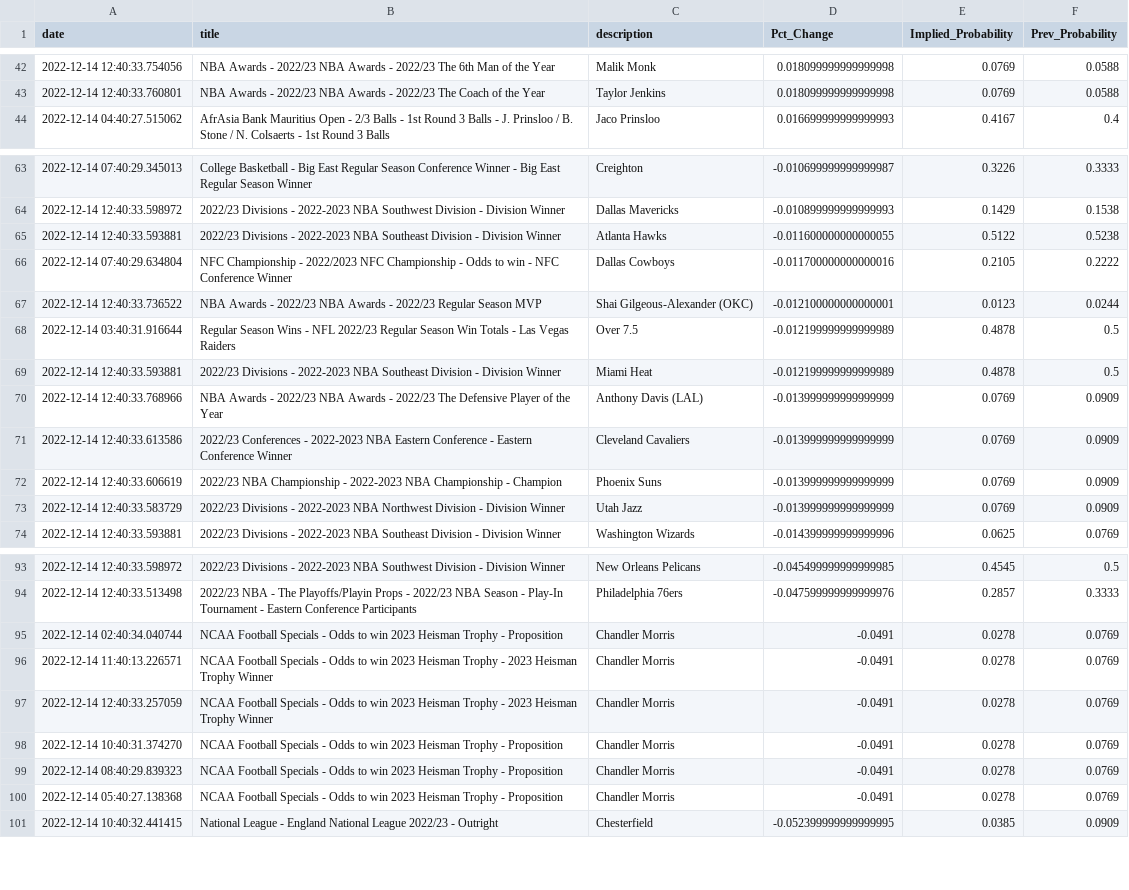
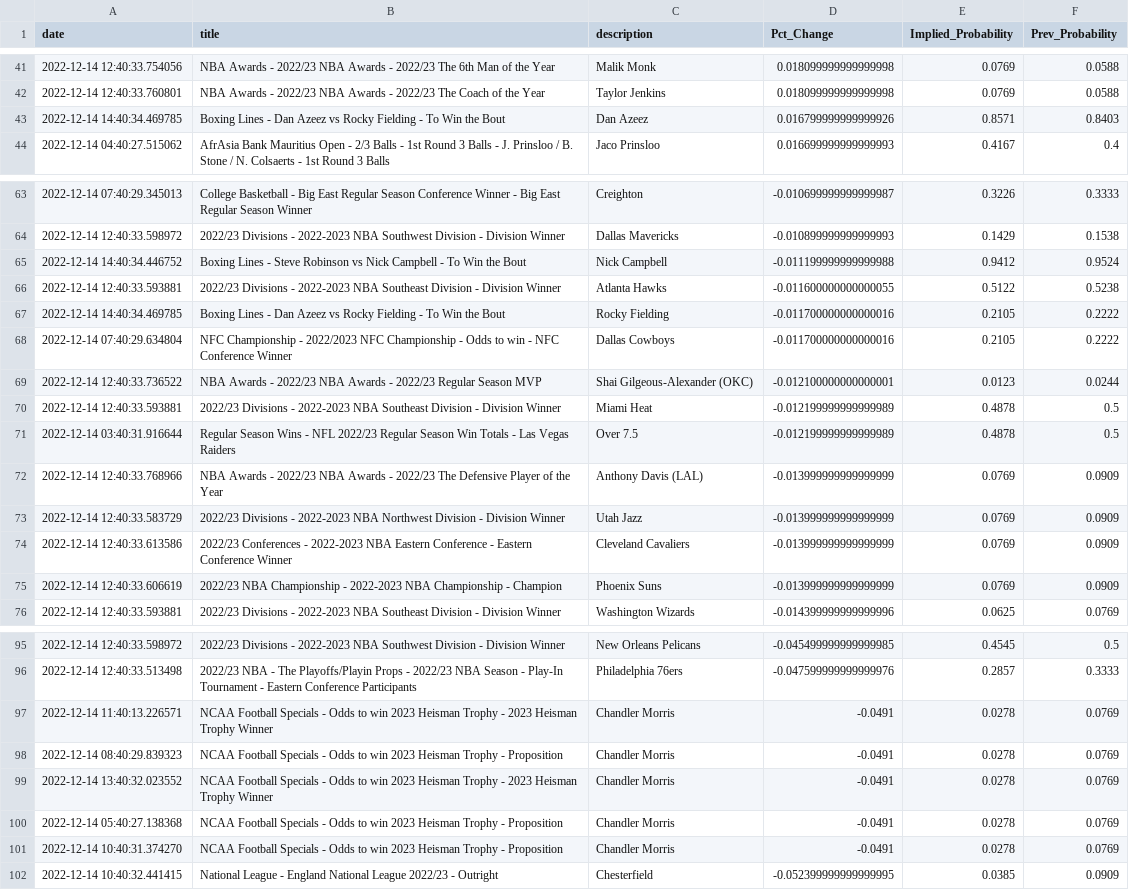
Before and after one commit to aaroncolesmith/bovada_data, a CSV file: bovada_scatter.csv, drawn as a sheet; only a part is shown, gaps mark what is left out; the diff covers the shown part only.

```diff
--- a/bovada_scatter.csv
+++ b/bovada_scatter.csv
@@ -43,2 +42,3 @@ date,title,description,Pct_Change,Implied_Probability,Prev_Probability
 2022-12-14 12:40:33.760801,NBA Awards - 2022/23 NBA Awards - 2022/23 The Coach of the Year,Taylor Jenkins,0.018099999999999998,0.0769,0.0588
+2022-12-14 14:40:34.469785,Boxing Lines - Dan Azeez vs Rocky Fielding - To Win the Bout,Dan Azeez,0.016799999999999926,0.8571,0.8403
 2022-12-14 04:40:27.515062,AfrAsia Bank Mauritius Open - 2/3 Balls - 1st Round 3 Balls - J. Prinsloo / B. Stone / N. Colsaerts - 1st Round 3 Balls,Jaco Prinsloo,0.016699999999999993,0.4167,0.4
@@ -64,11 +64,13 @@ date,title,description,Pct_Change,Implied_Probability,Prev_Probability
 2022-12-14 12:40:33.598972,2022/23 Divisions - 2022-2023 NBA Southwest Division - Division Winner,Dallas Mavericks,-0.010899999999999993,0.1429,0.1538
+2022-12-14 14:40:34.446752,Boxing Lines - Steve Robinson vs Nick Campbell - To Win the Bout,Nick Campbell,-0.011199999999999988,0.9412,0.9524
 2022-12-14 12:40:33.593881,2022/23 Divisions - 2022-2023 NBA Southeast Division - Division Winner,Atlanta Hawks,-0.011600000000000055,0.5122,0.5238
+2022-12-14 14:40:34.469785,Boxing Lines - Dan Azeez vs Rocky Fielding - To Win the Bout,Rocky Fielding,-0.011700000000000016,0.2105,0.2222
 2022-12-14 07:40:29.634804,NFC Championship - 2022/2023 NFC Championship - Odds to win - NFC Conference Winner,Dallas Cowboys,-0.011700000000000016,0.2105,0.2222
 2022-12-14 12:40:33.736522,NBA Awards - 2022/23 NBA Awards - 2022/23 Regular Season MVP,Shai Gilgeous-Alexander (OKC),-0.012100000000000001,0.0123,0.0244
+2022-12-14 12:40:33.593881,2022/23 Divisions - 2022-2023 NBA Southeast Division - Division Winner,Miami Heat,-0.012199999999999989,0.4878,0.5
 2022-12-14 03:40:31.916644,Regular Season Wins - NFL 2022/23 Regular Season Win Totals -  Las Vegas Raiders,Over 7.5,-0.012199999999999989,0.4878,0.5
-2022-12-14 12:40:33.593881,2022/23 Divisions - 2022-2023 NBA Southeast Division - Division Winner,Miami Heat,-0.012199999999999989,0.4878,0.5
 2022-12-14 12:40:33.768966,NBA Awards - 2022/23 NBA Awards - 2022/23 The Defensive Player of the Year,Anthony Davis (LAL),-0.013999999999999999,0.0769,0.0909
+2022-12-14 12:40:33.583729,2022/23 Divisions - 2022-2023 NBA Northwest Division - Division Winner,Utah Jazz,-0.013999999999999999,0.0769,0.0909
 2022-12-14 12:40:33.613586,2022/23 Conferences - 2022-2023 NBA Eastern Conference - Eastern Conference Winner,Cleveland Cavaliers,-0.013999999999999999,0.0769,0.0909
 2022-12-14 12:40:33.606619,2022/23 NBA Championship - 2022-2023 NBA Championship - Champion,Phoenix Suns,-0.013999999999999999,0.0769,0.0909
-2022-12-14 12:40:33.583729,2022/23 Divisions - 2022-2023 NBA Northwest Division - Division Winner,Utah Jazz,-0.013999999999999999,0.0769,0.0909
 2022-12-14 12:40:33.593881,2022/23 Divisions - 2022-2023 NBA Southeast Division - Division Winner,Washington Wizards,-0.014399999999999996,0.0625,0.0769
@@ -94,8 +96,7 @@ date,title,description,Pct_Change,Implied_Probability,Prev_Probability
 2022-12-14 12:40:33.513498,2022/23 NBA - The Playoffs/Playin Props - 2022/23 NBA Season - Play-In Tournament - Eastern Conference Participants,Philadelphia 76ers,-0.047599999999999976,0.2857,0.3333
-2022-12-14 02:40:34.040744,NCAA Football Specials - Odds to win 2023 Heisman Trophy - Proposition,Chandler Morris,-0.0491,0.0278,0.0769
 2022-12-14 11:40:13.226571,NCAA Football Specials - Odds to win 2023 Heisman Trophy - 2023 Heisman Trophy Winner,Chandler Morris,-0.0491,0.0278,0.0769
-2022-12-14 12:40:33.257059,NCAA Football Specials - Odds to win 2023 Heisman Trophy - 2023 Heisman Trophy Winner,Chandler Morris,-0.0491,0.0278,0.0769
+2022-12-14 08:40:29.839323,NCAA Football Specials - Odds to win 2023 Heisman Trophy - Proposition,Chandler Morris,-0.0491,0.0278,0.0769
+2022-12-14 13:40:32.023552,NCAA Football Specials - Odds to win 2023 Heisman Trophy - 2023 Heisman Trophy Winner,Chandler Morris,-0.0491,0.0278,0.0769
+2022-12-14 05:40:27.138368,NCAA Football Specials - Odds to win 2023 Heisman Trophy - Proposition,Chandler Morris,-0.0491,0.0278,0.0769
 2022-12-14 10:40:31.374270,NCAA Football Specials - Odds to win 2023 Heisman Trophy - Proposition,Chandler Morris,-0.0491,0.0278,0.0769
-2022-12-14 08:40:29.839323,NCAA Football Specials - Odds to win 2023 Heisman Trophy - Proposition,Chandler Morris,-0.0491,0.0278,0.0769
-2022-12-14 05:40:27.138368,NCAA Football Specials - Odds to win 2023 Heisman Trophy - Proposition,Chandler Morris,-0.0491,0.0278,0.0769
 2022-12-14 10:40:32.441415,National League - England National League 2022/23 - Outright,Chesterfield,-0.052399999999999995,0.0385,0.0909
```
Also changed, not shown: 1 removed row, 6 moved rows and 3 edited cells elsewhere in this file, 1 other file.
